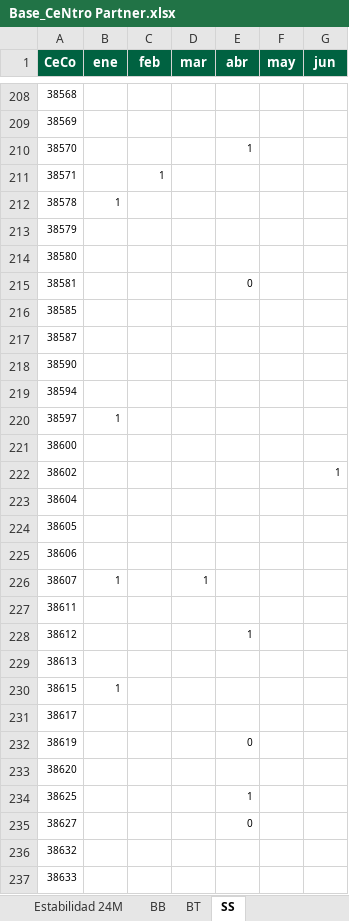
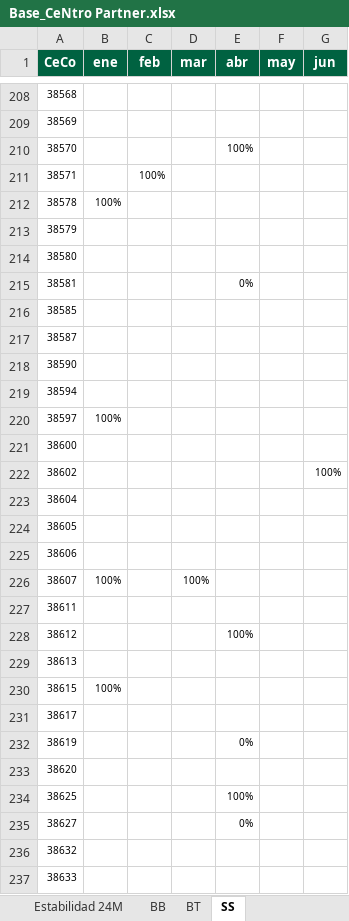
Before and after one commit to EnriqueCesar/CeNtro-Partner, an Excel workbook: public/data/Base_CeNtro Partner.xlsx, sheet SS, drawn as a sheet; only a part is shown, gaps mark what is left out; values as stored, in another font and other column widths than the file's, no borders; table styles not drawn; the diff covers the shown part only; the diff names each change by its address in the sheet, - before the commit and + after, or states it on an @@ line.

```diff
--- a/public/data/Base_CeNtro Partner.xlsx (sheet SS)
+++ b/public/data/Base_CeNtro Partner.xlsx (sheet SS)
-E210 (abr): 1
+E210 (abr): 100%
-C211 (feb): 1
+C211 (feb): 100%
-B212 (ene): 1
+B212 (ene): 100%
-E215 (abr): 0
+E215 (abr): 0%
-B220 (ene): 1
+B220 (ene): 100%
-G222 (jun): 1
+G222 (jun): 100%
-B226 (ene): 1
+B226 (ene): 100%
-D226 (mar): 1
+D226 (mar): 100%
-E228 (abr): 1
+E228 (abr): 100%
-B230 (ene): 1
+B230 (ene): 100%
-E232 (abr): 0
+E232 (abr): 0%
-E234 (abr): 1
+E234 (abr): 100%
-E235 (abr): 0
+E235 (abr): 0%
```
Also changed, not shown: 119 edited cells elsewhere in this sheet, sheet BB, sheet BT, 5 other files.
